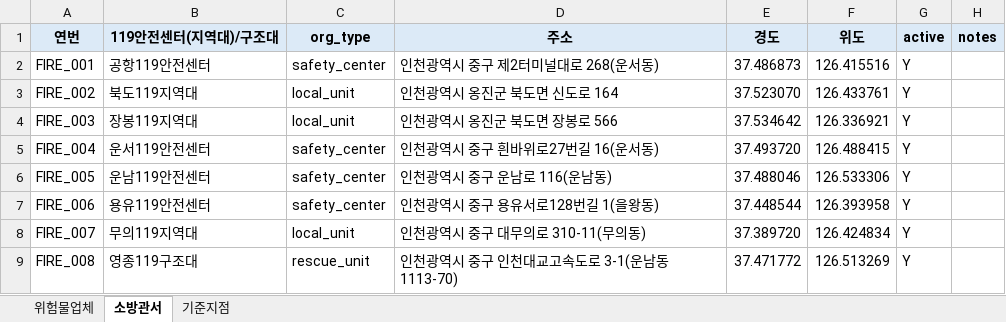
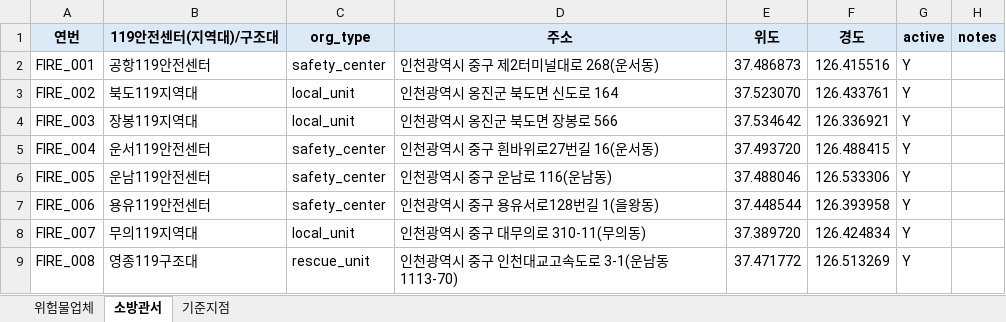
Before and after one commit to babo-art/yeongjong-dashboard, an Excel workbook: templates/영종_상황판_표준시트_템플릿.xlsx, sheet 소방관서, drawn as a sheet; values as stored, in another font and other column widths than the file's, no borders; the diff names each change by its address in the sheet, - before the commit and + after, or states it on an @@ line.

```diff
--- a/templates/영종_상황판_표준시트_템플릿.xlsx (sheet 소방관서)
+++ b/templates/영종_상황판_표준시트_템플릿.xlsx (sheet 소방관서)
-E1: 경도
+E1: 위도
-F1: 위도
+F1: 경도
```
Also changed, not shown: sheet 위험물업체, sheet 기준지점, 1 other file.
